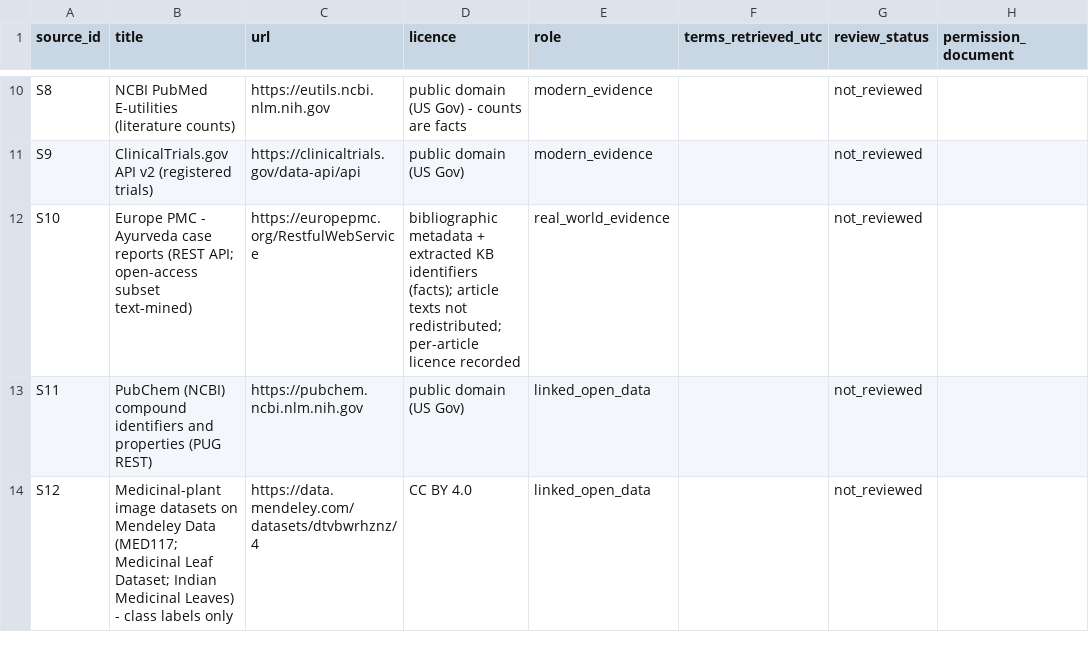
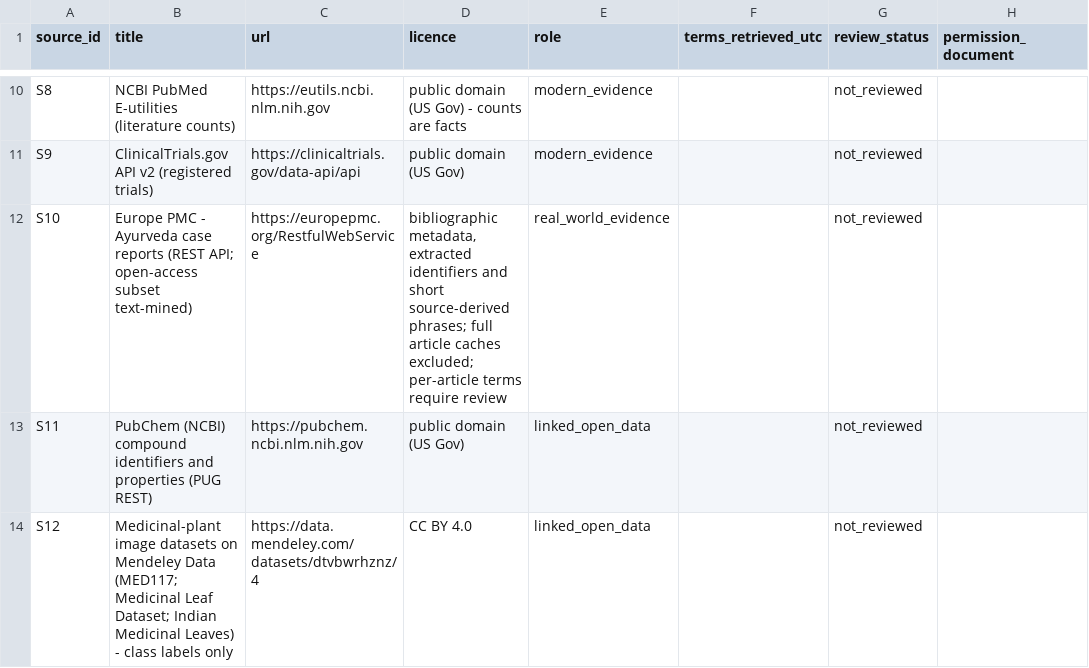
Before and after one commit to IAbdullahSlash/Ayurveda-dataset, a CSV file: curation/source_rights_review.csv, drawn as a sheet; only a part is shown, gaps mark what is left out; the diff names each change by its address in the sheet, - before the commit and + after, or states it on an @@ line.

Commit message:
docs: reconcile peer review with corrected data and validation evidence

```diff
--- a/curation/source_rights_review.csv
+++ b/curation/source_rights_review.csv
-D12 (licence): bibliographic metadata + extracted KB identifiers (facts); article texts not redistributed; per-article licence recorded
+D12 (licence): bibliographic metadata, extracted identifiers and short source-derived phrases; full article caches excluded; per-article terms require review
```
Also changed, not shown: data/processed/sources.csv, reports/revision_audit/text_inventory.csv, 20 other files.
